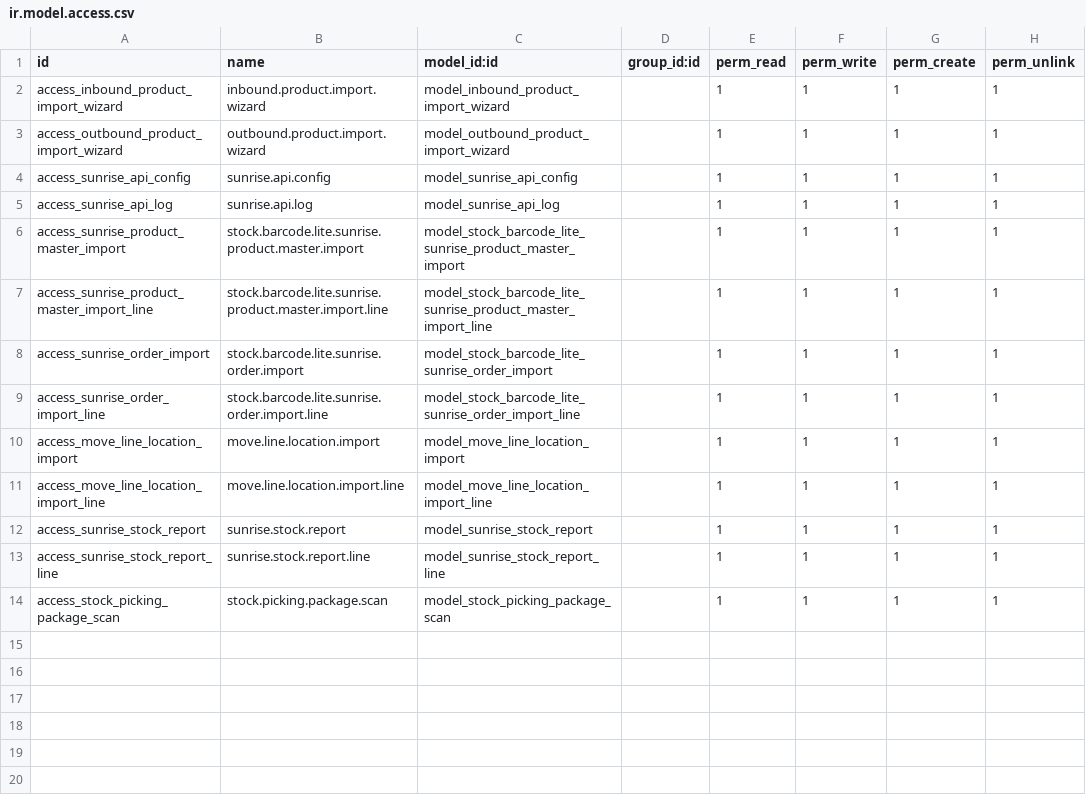
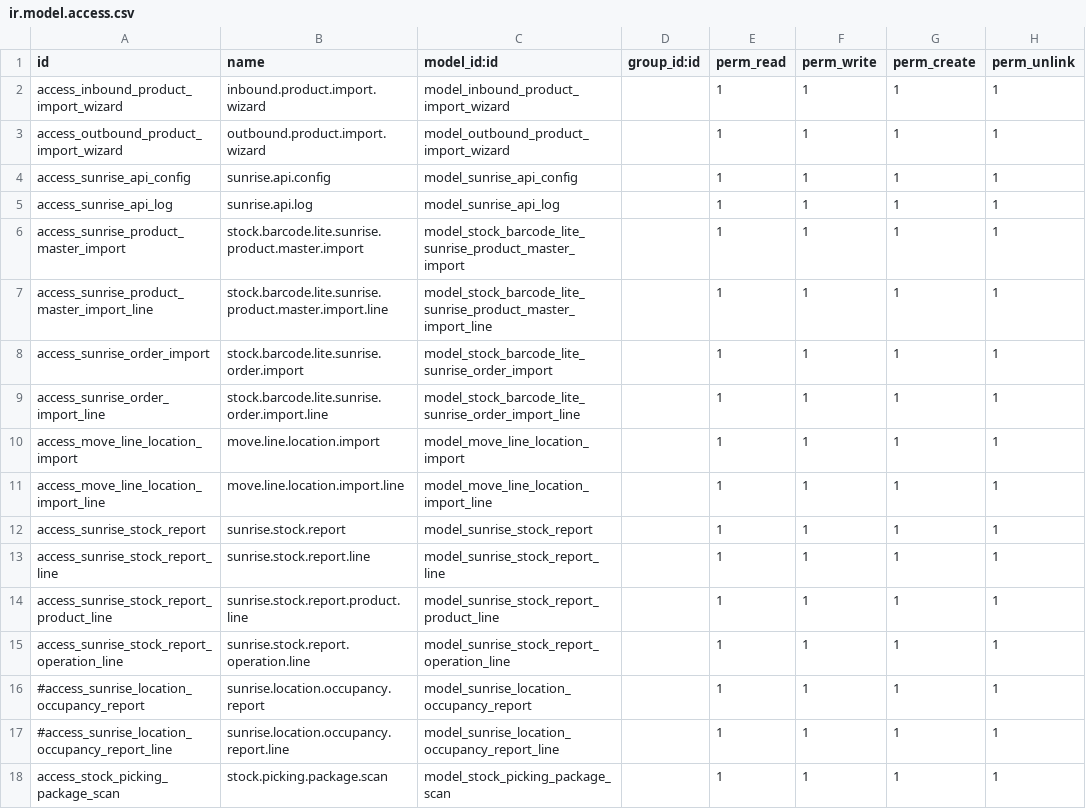
Before and after one commit to rambolee200311/odoo18e, a CSV file: mymodules/stock_barcode_lite/security/ir.model.access.csv, drawn as a sheet; the diff names each change by its address in the sheet, - before the commit and + after, or states it on an @@ line.

```diff
--- a/mymodules/stock_barcode_lite/security/ir.model.access.csv
+++ b/mymodules/stock_barcode_lite/security/ir.model.access.csv
+row 14: access_sunrise_stock_report_product_line | sunrise.stock.report.product.line | model_sunrise_stock_report_product_line |  | 1 | 1 | 1 | 1
+row 15: access_sunrise_stock_report_operation_line | sunrise.stock.report.operation.line | model_sunrise_stock_report_operation_line |  | 1 | 1 | 1 | 1
+row 16: #access_sunrise_location_occupancy_report | sunrise.location.occupancy.report | model_sunrise_location_occupancy_report |  | 1 | 1 | 1 | 1
+row 17: #access_sunrise_location_occupancy_report_line | sunrise.location.occupancy.report.line | model_sunrise_location_occupancy_report_line |  | 1 | 1 | 1 | 1
```
Also changed, not shown: 6 other files.
